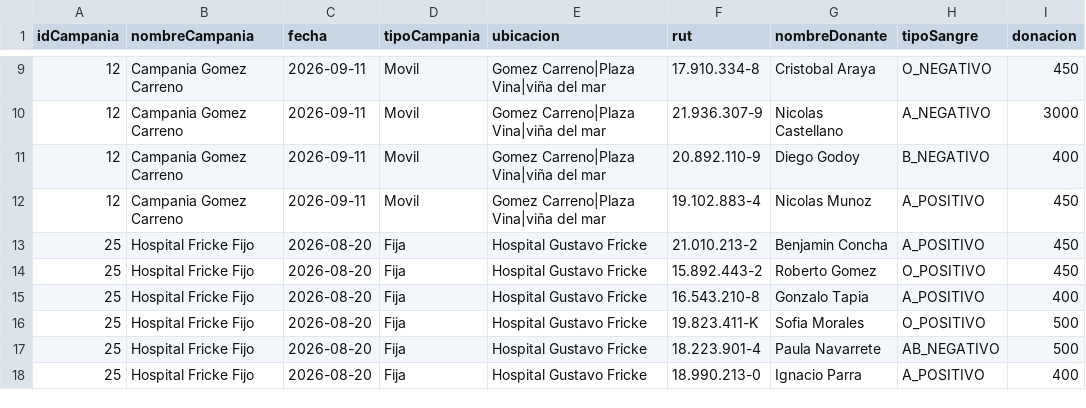
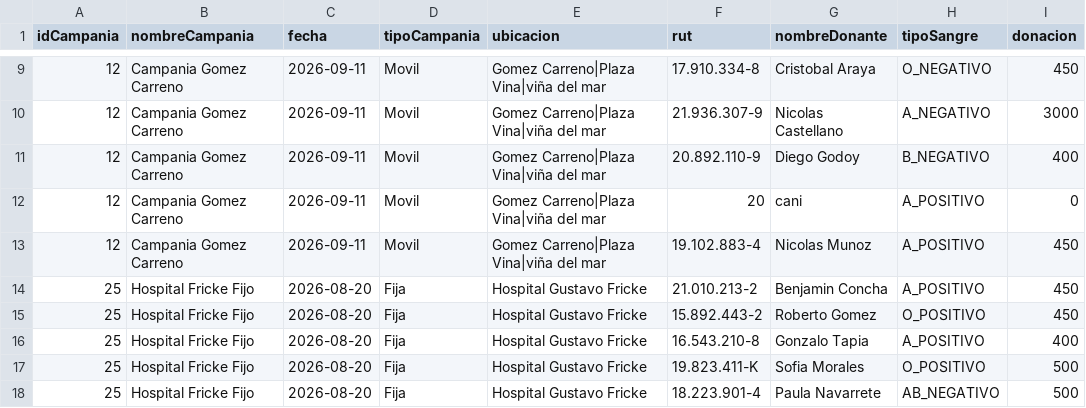
Before and after one commit to tcnzalo2005-png/proyecto-SIA-java, a CSV file: campanias.csv, drawn as a sheet; only a part is shown, gaps mark what is left out; the shorter side is filled out with more unchanged rows.

```diff
--- a/campanias.csv
+++ b/campanias.csv
@@ -11,2 +11,3 @@ idCampania,nombreCampania,fecha,tipoCampania,ubicacion,rut,nombreDonante,tipoSan
 12,Campania Gomez Carreno,2026-09-11,Movil,Gomez Carreno|Plaza Vina|viña del mar,20.892.110-9,Diego Godoy,B_NEGATIVO,400
+12,Campania Gomez Carreno,2026-09-11,Movil,Gomez Carreno|Plaza Vina|viña del mar,20,cani,A_POSITIVO,0
 12,Campania Gomez Carreno,2026-09-11,Movil,Gomez Carreno|Plaza Vina|viña del mar,19.102.883-4,Nicolas Munoz,A_POSITIVO,450
```
Also changed, not shown: 4 other files.
